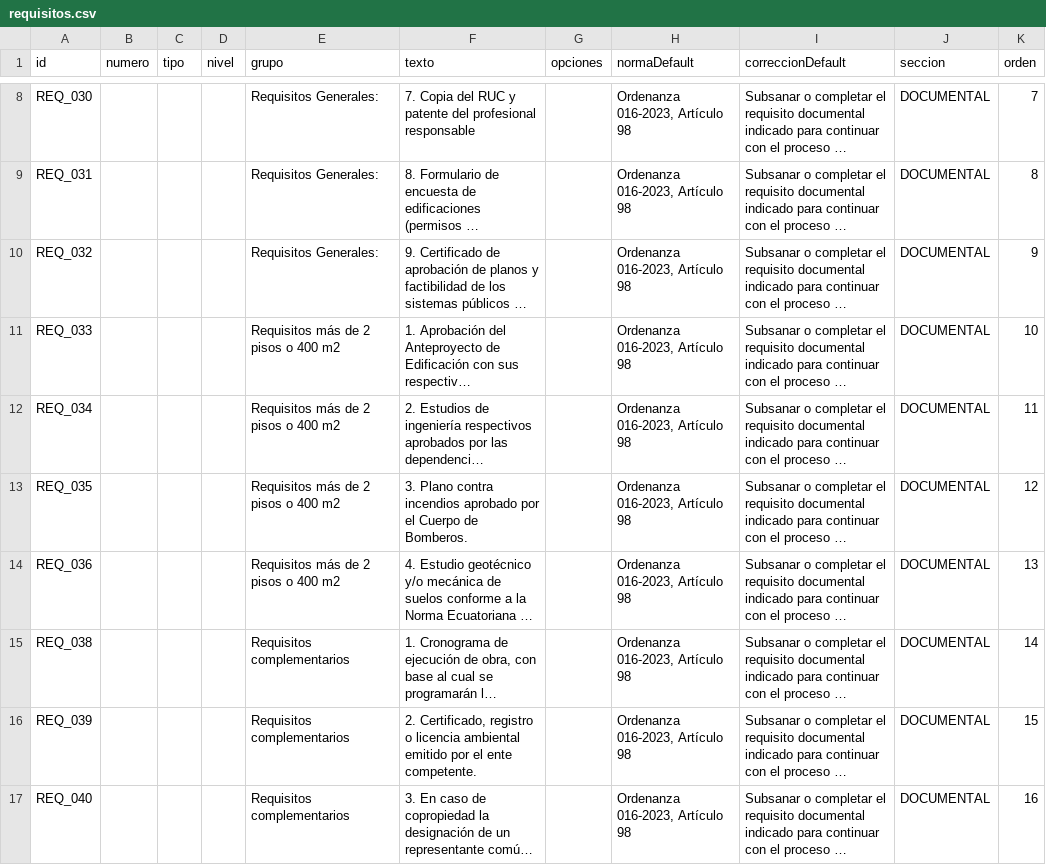
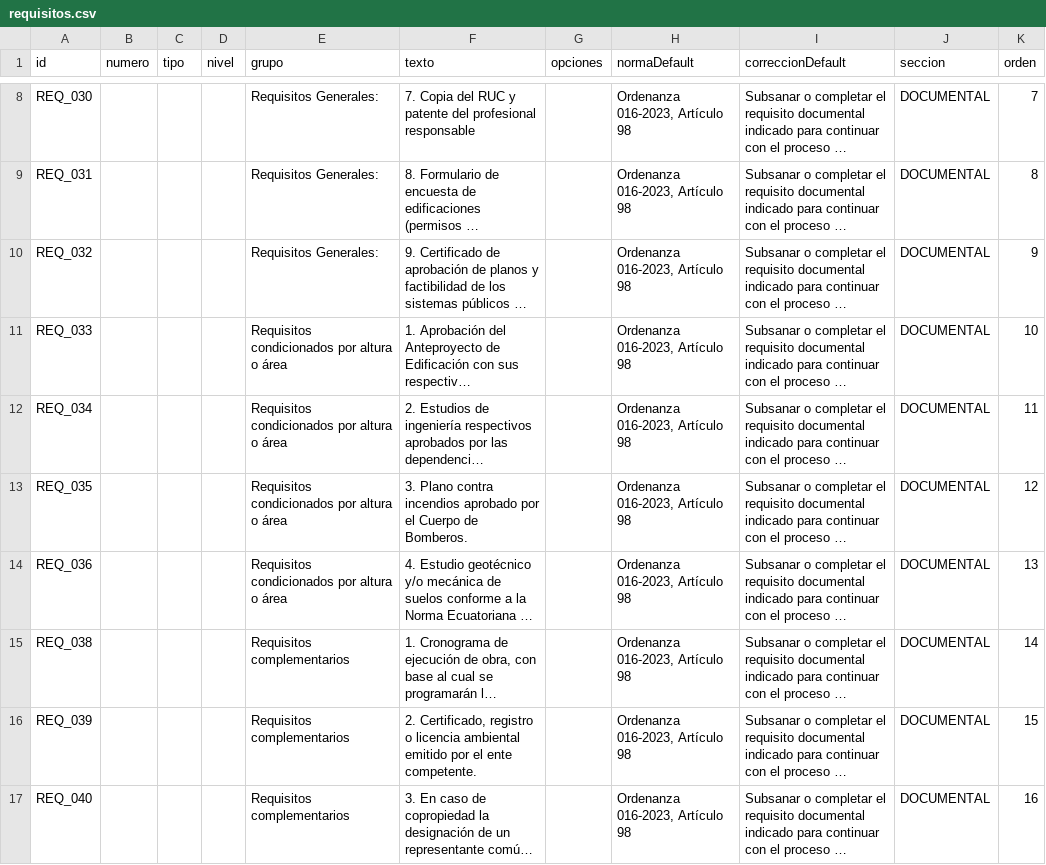
Before and after one commit to scarlettenietopaez-blip/PRUEBAS, a CSV file: data/requisitos.csv, drawn as a sheet; only a part is shown, gaps mark what is left out; long unchanged cells end in …; the diff names each change by its address in the sheet, - before the commit and + after, or states it on an @@ line.

Commit message:
Add files via upload

```diff
--- a/data/requisitos.csv
+++ b/data/requisitos.csv
-E11:E14 (grupo): Requisitos más de 2 pisos o 400 m2
+E11:E14 (grupo): Requisitos condicionados por altura o área
```
